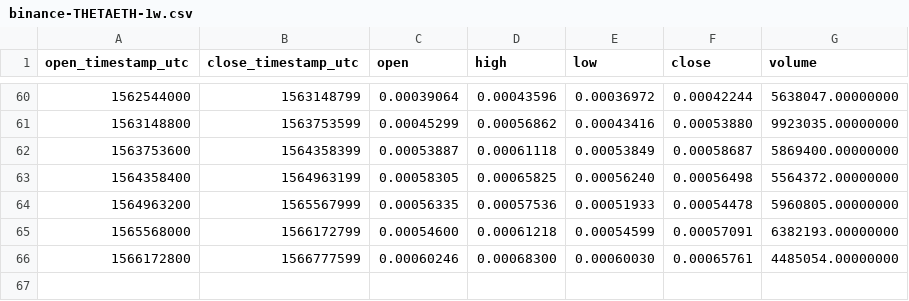
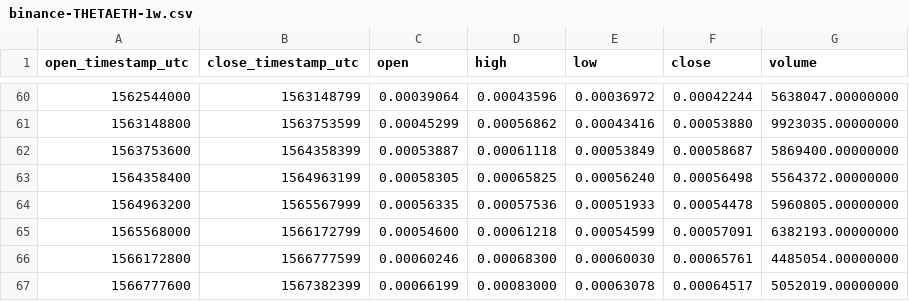
Before and after one commit to cryptobigbro/binance-THETAETH, a CSV file: binance-THETAETH-1w.csv, drawn as a sheet; only a part is shown, gaps mark what is left out; the diff names each change by its address in the sheet, - before the commit and + after, or states it on an @@ line.

```diff
--- a/binance-THETAETH-1w.csv
+++ b/binance-THETAETH-1w.csv
+row 67: 1566777600 | 1567382399 | 0.00066199 | 0.00083000 | 0.00063078 | 0.00064517 | 5052019.00000000
```
Also changed, not shown: binance-THETAETH-1d.csv, binance-THETAETH-1h.csv.
